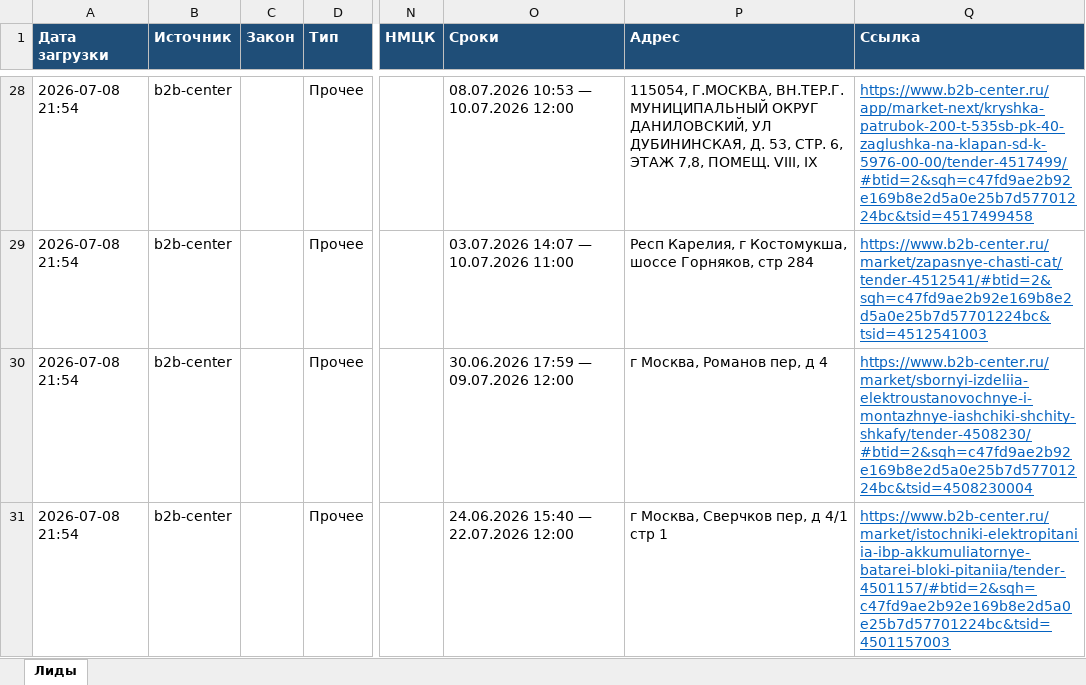
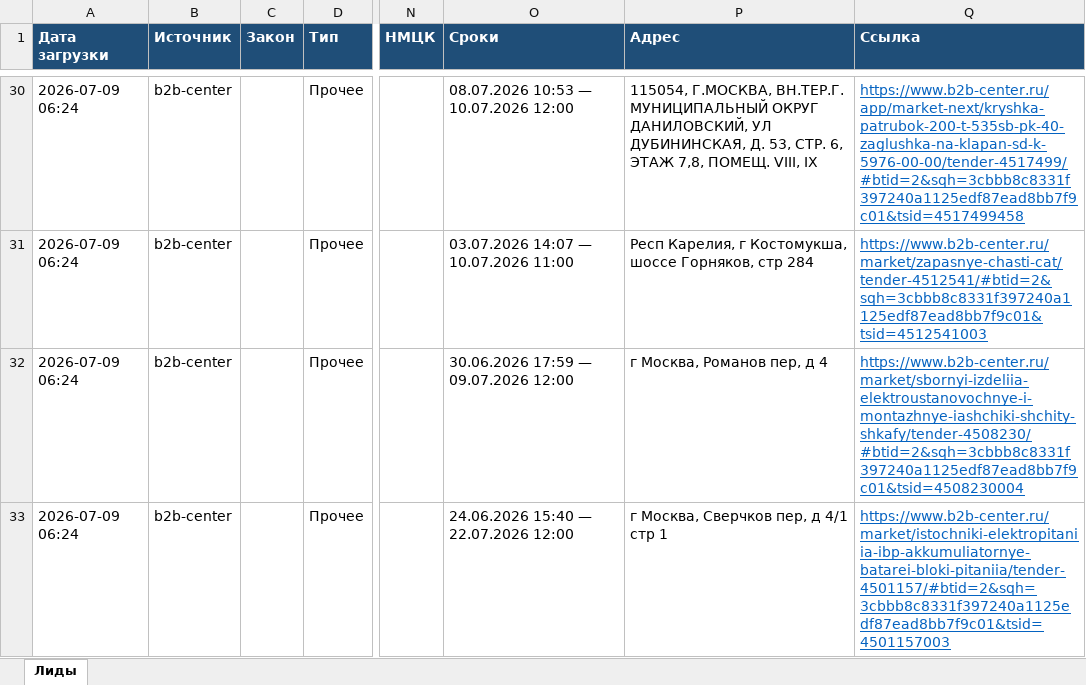
Before and after one commit to smartikjr/zakupki, an Excel workbook: leads.xlsx, sheet Лиды, drawn as a sheet; only a part is shown, gaps mark what is left out; values as stored, in another font and other column widths than the file's, no borders; addresses are those after the commit; the diff covers the shown part only; the diff names each change by its address in the sheet, - before the commit and + after, or states it on an @@ line.

Commit message:
leads: обновление 2026-07-09 06:24 UTC

```diff
--- a/leads.xlsx (sheet Лиды)
+++ b/leads.xlsx (sheet Лиды)
-A30:A33 (Дата загрузки): 2026-07-08 21:54
+A30:A33 (Дата загрузки): 2026-07-09 06:24
-Q30 (Ссылка): https://www.b2b-center.ru/app/market-next/kryshka-patrubok-200-t-535sb-pk-40-zaglushka-na-klapan-sd-k-5976-00-00/tender-4517499/#btid=2&sqh=c47fd9ae2b92e169b8e2d5a0e25b7d57701224bc&tsid=4517499458
+Q30 (Ссылка): https://www.b2b-center.ru/app/market-next/kryshka-patrubok-200-t-535sb-pk-40-zaglushka-na-klapan-sd-k-5976-00-00/tender-4517499/#btid=2&sqh=3cbbb8c8331f397240a1125edf87ead8bb7f9c01&tsid=4517499458
-Q31 (Ссылка): https://www.b2b-center.ru/market/zapasnye-chasti-cat/tender-4512541/#btid=2&sqh=c47fd9ae2b92e169b8e2d5a0e25b7d57701224bc&tsid=4512541003
+Q31 (Ссылка): https://www.b2b-center.ru/market/zapasnye-chasti-cat/tender-4512541/#btid=2&sqh=3cbbb8c8331f397240a1125edf87ead8bb7f9c01&tsid=4512541003
-Q32 (Ссылка): https://www.b2b-center.ru/market/sbornyi-izdeliia-elektroustanovochnye-i-montazhnye-iashchiki-shchity-shkafy/tender-4508230/#btid=2&sqh=c47fd9ae2b92e169b8e2d5a0e25b7d57701224bc&tsid=4508230004
+Q32 (Ссылка): https://www.b2b-center.ru/market/sbornyi-izdeliia-elektroustanovochnye-i-montazhnye-iashchiki-shchity-shkafy/tender-4508230/#btid=2&sqh=3cbbb8c8331f397240a1125edf87ead8bb7f9c01&tsid=4508230004
-Q33 (Ссылка): https://www.b2b-center.ru/market/istochniki-elektropitaniia-ibp-akkumuliatornye-batarei-bloki-pitaniia/tender-4501157/#btid=2&sqh=c47fd9ae2b92e169b8e2d5a0e25b7d57701224bc&tsid=4501157003
+Q33 (Ссылка): https://www.b2b-center.ru/market/istochniki-elektropitaniia-ibp-akkumuliatornye-batarei-bloki-pitaniia/tender-4501157/#btid=2&sqh=3cbbb8c8331f397240a1125edf87ead8bb7f9c01&tsid=4501157003
```
Also changed, not shown: 2 added rows, 1 removed row and 69 edited cells elsewhere in this sheet.
